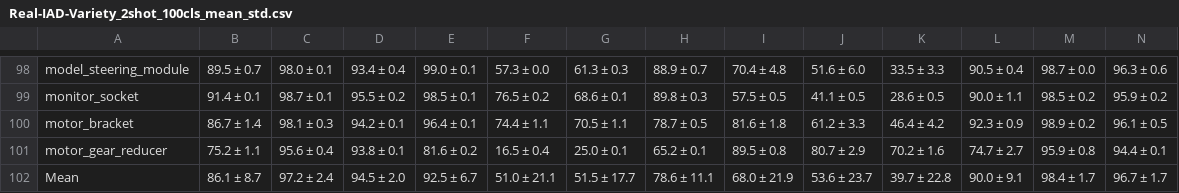
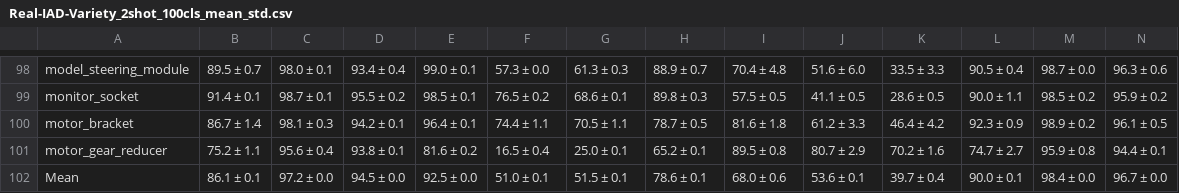
Before and after one commit to gaobb/AdaptCLIP, a CSV file: results/Real-IAD-Variety/Real-IAD-Variety_2shot_100cls_mean_std.csv, drawn as a sheet; only a part is shown, gaps mark what is left out; the diff covers the shown part only; the diff names each change by its address in the sheet, - before the commit and + after, or states it on an @@ line.

```diff
--- a/results/Real-IAD-Variety/Real-IAD-Variety_2shot_100cls_mean_std.csv
+++ b/results/Real-IAD-Variety/Real-IAD-Variety_2shot_100cls_mean_std.csv
-B102: 86.1 ± 8.7
+B102: 86.1 ± 0.1
-C102: 97.2 ± 2.4
+C102: 97.2 ± 0.0
-D102: 94.5 ± 2.0
+D102: 94.5 ± 0.0
-E102: 92.5 ± 6.7
+E102: 92.5 ± 0.0
-F102: 51.0 ± 21.1
+F102: 51.0 ± 0.1
-G102: 51.5 ± 17.7
+G102: 51.5 ± 0.1
-H102: 78.6 ± 11.1
+H102: 78.6 ± 0.1
-I102: 68.0 ± 21.9
+I102: 68.0 ± 0.6
-J102: 53.6 ± 23.7
+J102: 53.6 ± 0.1
-K102: 39.7 ± 22.8
+K102: 39.7 ± 0.4
-L102: 90.0 ± 9.1
+L102: 90.0 ± 0.1
-M102: 98.4 ± 1.7
+M102: 98.4 ± 0.0
-N102: 96.7 ± 1.7
+N102: 96.7 ± 0.0
```
Also changed, not shown: 3 edited cells elsewhere in this file, results/Real-IAD-Variety/Real-IAD-Variety_1shot_100cls_mean_std.csv, results/Real-IAD-Variety/Real-IAD-Variety_1shot_30cls_mean_std.csv, 8 other files.
